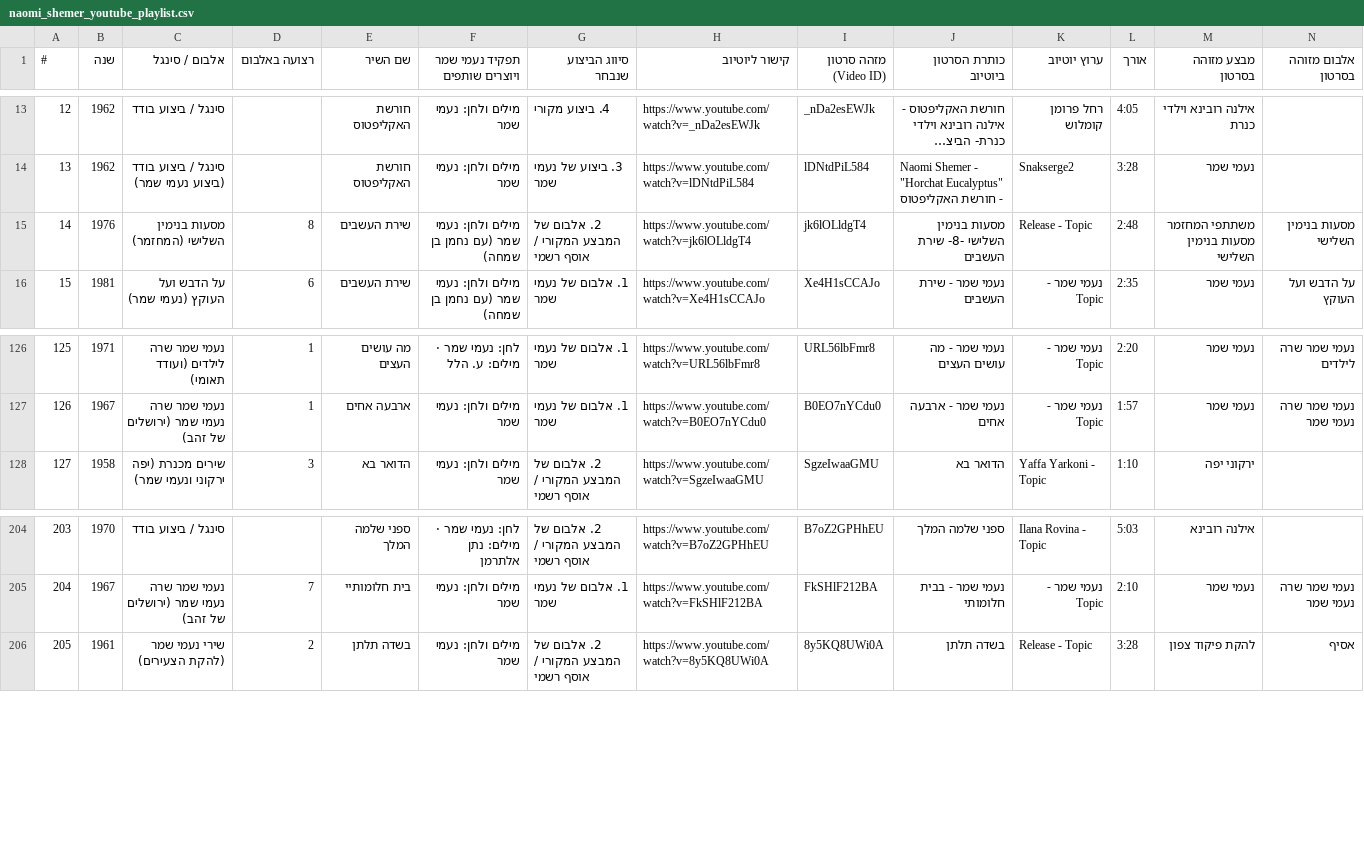
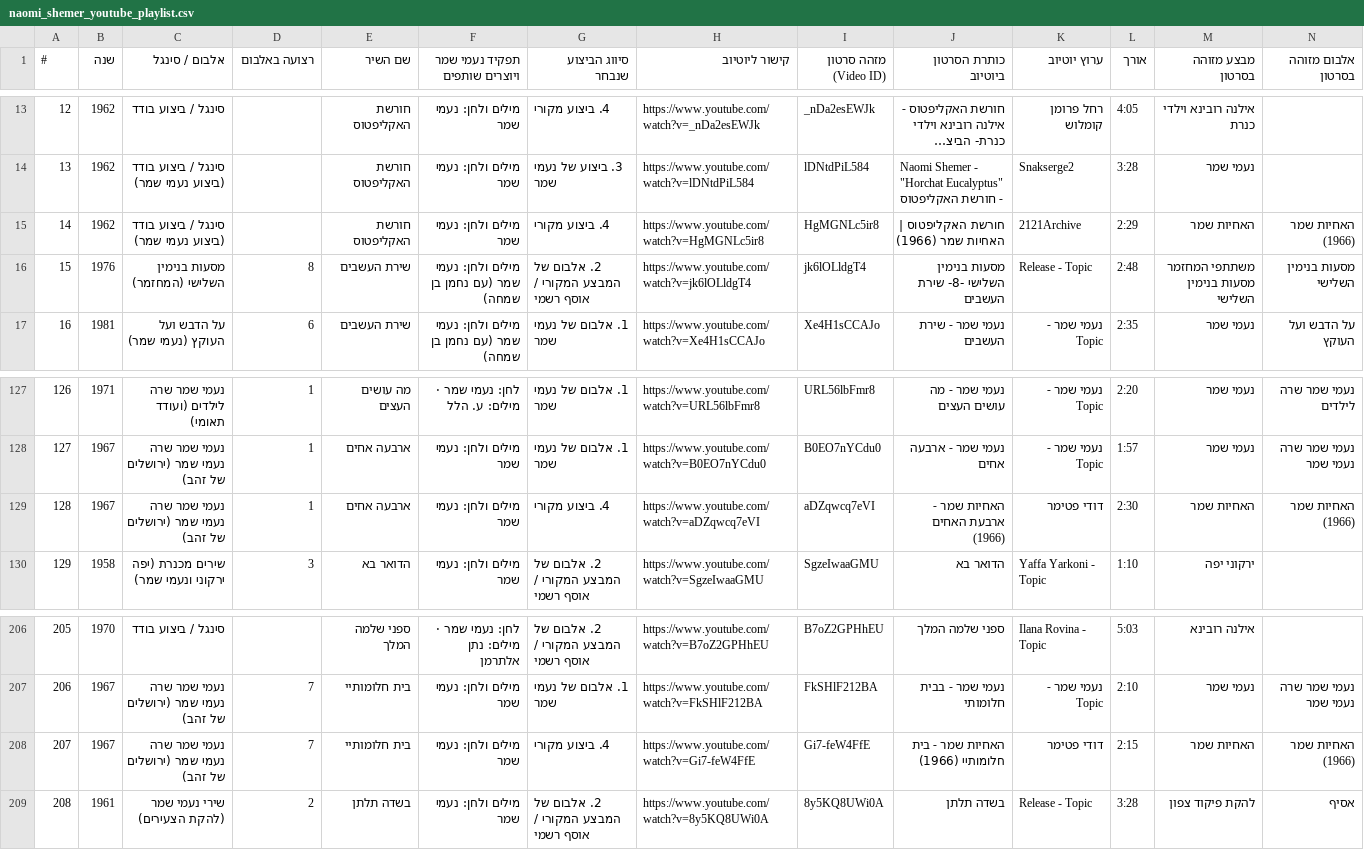
Before and after one commit to DMTsurel/naomi-shemer-playlist, a CSV file: naomi_shemer_youtube_playlist.csv, drawn as a sheet; only a part is shown, gaps mark what is left out; long unchanged cells end in …; addresses are those after the commit; rows hold the shown columns only; the diff names each change by its address in the sheet, - before the commit and + after, or states it on an @@ line.

```diff
--- a/naomi_shemer_youtube_playlist.csv
+++ b/naomi_shemer_youtube_playlist.csv
+row 15: 14 | 1962 | סינגל / ביצוע בודד (ביצוע נעמי שמר) |  | חורשת האקליפטוס | מילים ולחן: נעמי שמר | 4. ביצוע מקורי | https://www.youtube.com/watch?v=HgMGNLc5ir8 | HgMGNLc5ir8 | חורשת האקליפטוס | האחיות שמר (1966) | 2121Archive | 2:29 | האחיות שמר | האחיות שמר (1966)
@@ column A (#) renumbered from row 16 down @@
+row 129: 128 | 1967 | נעמי שמר שרה נעמי שמר (ירושלים של זהב) | 1 | ארבעה אחים | מילים ולחן: נעמי שמר | 4. ביצוע מקורי | https://www.youtube.com/watch?v=aDZqwcq7eVI | aDZqwcq7eVI | האחיות שמר - ארבעת האחים (1966) | דודי פטימר | 2:30 | האחיות שמר | האחיות שמר (1966)
+row 208: 207 | 1967 | נעמי שמר שרה נעמי שמר (ירושלים של זהב) | 7 | בית חלומותיי | מילים ולחן: נעמי שמר | 4. ביצוע מקורי | https://www.youtube.com/watch?v=Gi7-feW4FfE | Gi7-feW4FfE | האחיות שמר - בית חלומותיי (1966) | דודי פטימר | 2:15 | האחיות שמר | האחיות שמר (1966)
```
Also changed, not shown: 6 other files.
